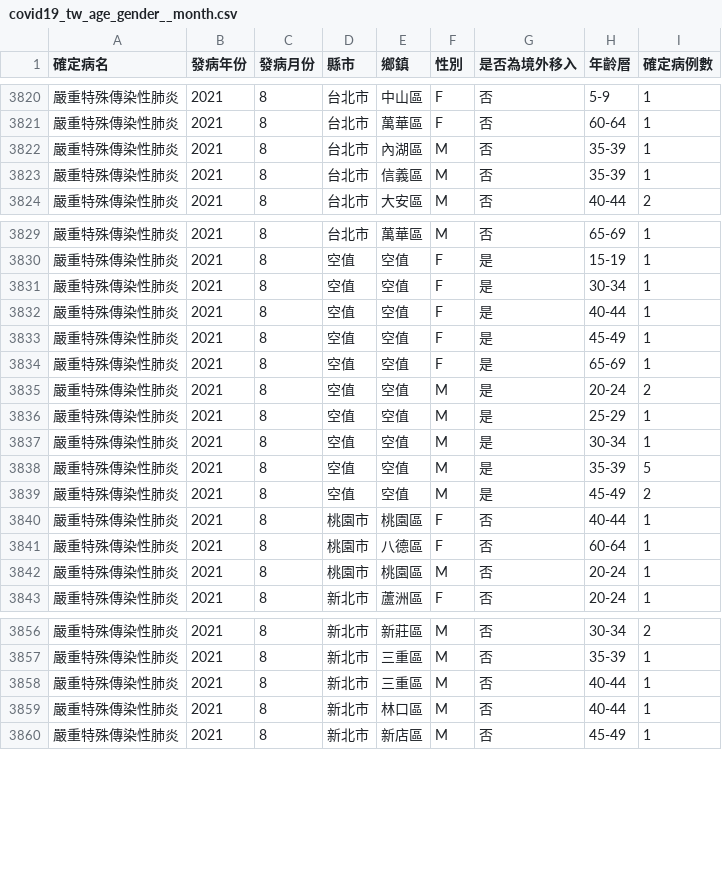
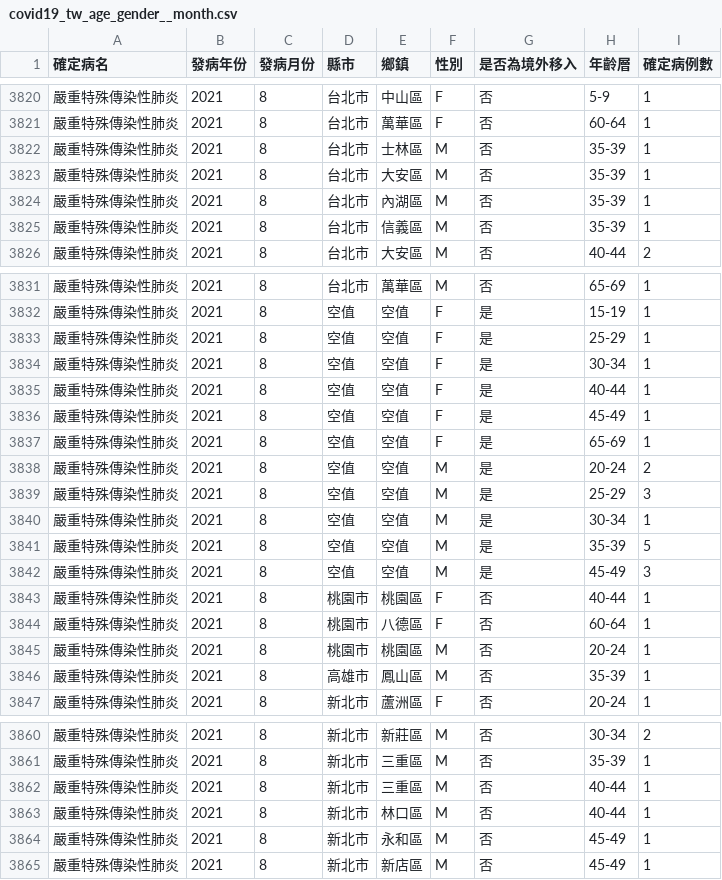
Before and after one commit to jf0510/nidss.cdc.gov.tw, a CSV file: data/covid19_tw_age_gender__month.csv, drawn as a sheet; only a part is shown, gaps mark what is left out.

```diff
--- a/data/covid19_tw_age_gender__month.csv
+++ b/data/covid19_tw_age_gender__month.csv
@@ -3821,2 +3821,4 @@
 嚴重特殊傳染性肺炎,2021,8,台北市,萬華區,F,否,60-64,1
+嚴重特殊傳染性肺炎,2021,8,台北市,士林區,M,否,35-39,1
+嚴重特殊傳染性肺炎,2021,8,台北市,大安區,M,否,35-39,1
 嚴重特殊傳染性肺炎,2021,8,台北市,內湖區,M,否,35-39,1
@@ -3830,2 +3832,3 @@
 嚴重特殊傳染性肺炎,2021,8,空值,空值,F,是,15-19,1
+嚴重特殊傳染性肺炎,2021,8,空值,空值,F,是,25-29,1
 嚴重特殊傳染性肺炎,2021,8,空值,空值,F,是,30-34,1
@@ -3835,6 +3838,6 @@
 嚴重特殊傳染性肺炎,2021,8,空值,空值,M,是,20-24,2
-嚴重特殊傳染性肺炎,2021,8,空值,空值,M,是,25-29,1
+嚴重特殊傳染性肺炎,2021,8,空值,空值,M,是,25-29,3
 嚴重特殊傳染性肺炎,2021,8,空值,空值,M,是,30-34,1
 嚴重特殊傳染性肺炎,2021,8,空值,空值,M,是,35-39,5
-嚴重特殊傳染性肺炎,2021,8,空值,空值,M,是,45-49,2
+嚴重特殊傳染性肺炎,2021,8,空值,空值,M,是,45-49,3
 嚴重特殊傳染性肺炎,2021,8,桃園市,桃園區,F,否,40-44,1
@@ -3842,2 +3845,3 @@
 嚴重特殊傳染性肺炎,2021,8,桃園市,桃園區,M,否,20-24,1
+嚴重特殊傳染性肺炎,2021,8,高雄市,鳳山區,M,否,35-39,1
 嚴重特殊傳染性肺炎,2021,8,新北市,蘆洲區,F,否,20-24,1
@@ -3859,2 +3863,3 @@
 嚴重特殊傳染性肺炎,2021,8,新北市,林口區,M,否,40-44,1
+嚴重特殊傳染性肺炎,2021,8,新北市,永和區,M,否,45-49,1
 嚴重特殊傳染性肺炎,2021,8,新北市,新店區,M,否,45-49,1
```
Also changed, not shown: 1 other file.
